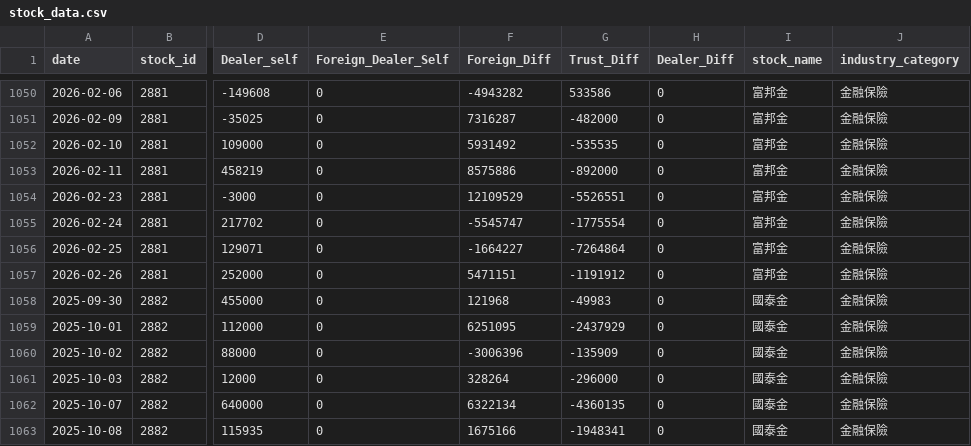
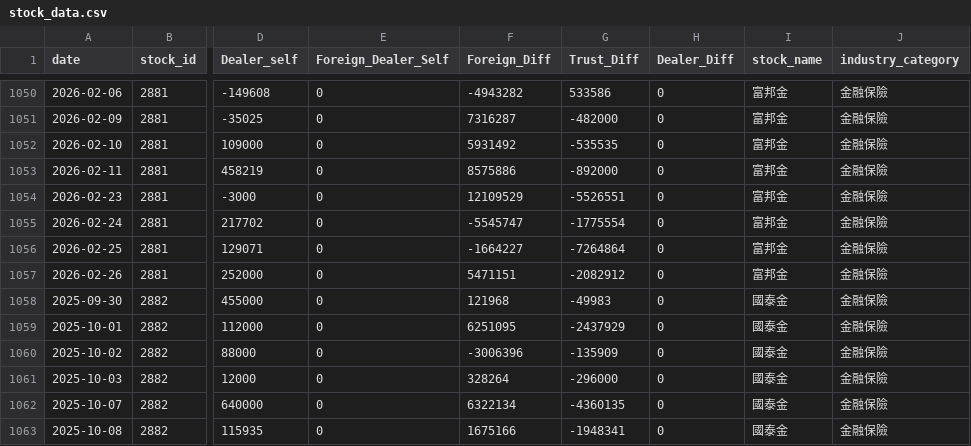
Before and after one commit to vangelis601-create/stock-flow-app, a CSV file: data/stock_data.csv, drawn as a sheet; only a part is shown, gaps mark what is left out; the diff covers the shown part only; the diff names each change by its address in the sheet, - before the commit and + after, or states it on an @@ line.

```diff
--- a/data/stock_data.csv
+++ b/data/stock_data.csv
-G1057 (Trust_Diff): -1191912
+G1057 (Trust_Diff): -2082912
```
Also changed, not shown: 10 edited cells elsewhere in this file.
